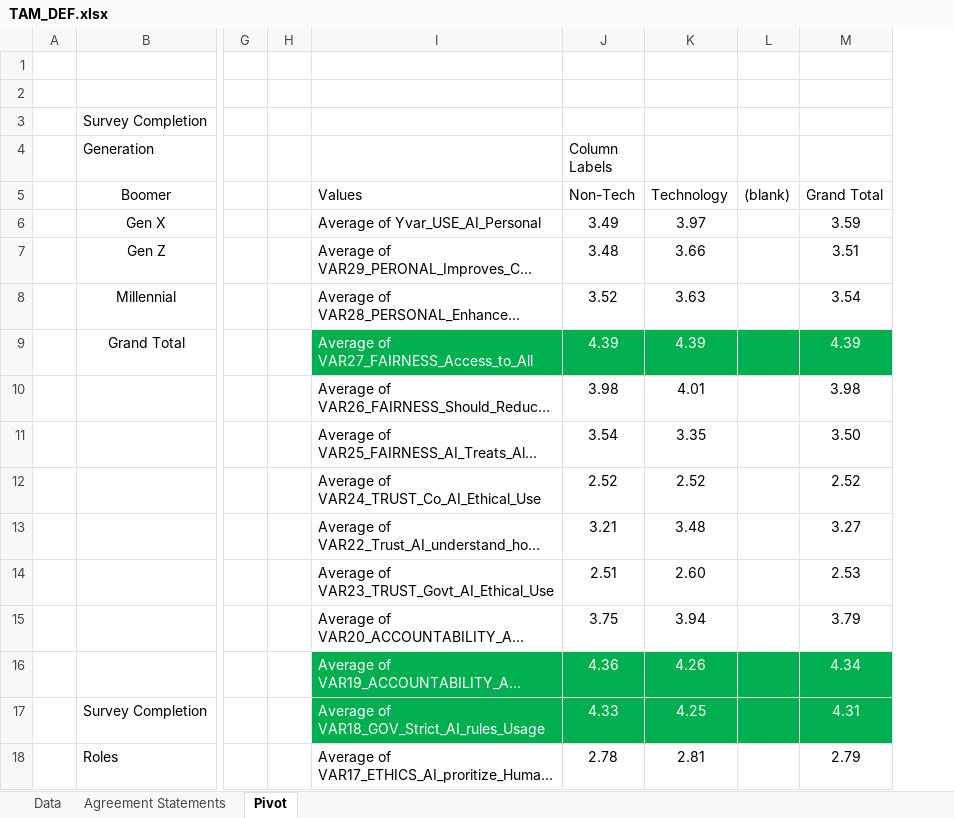
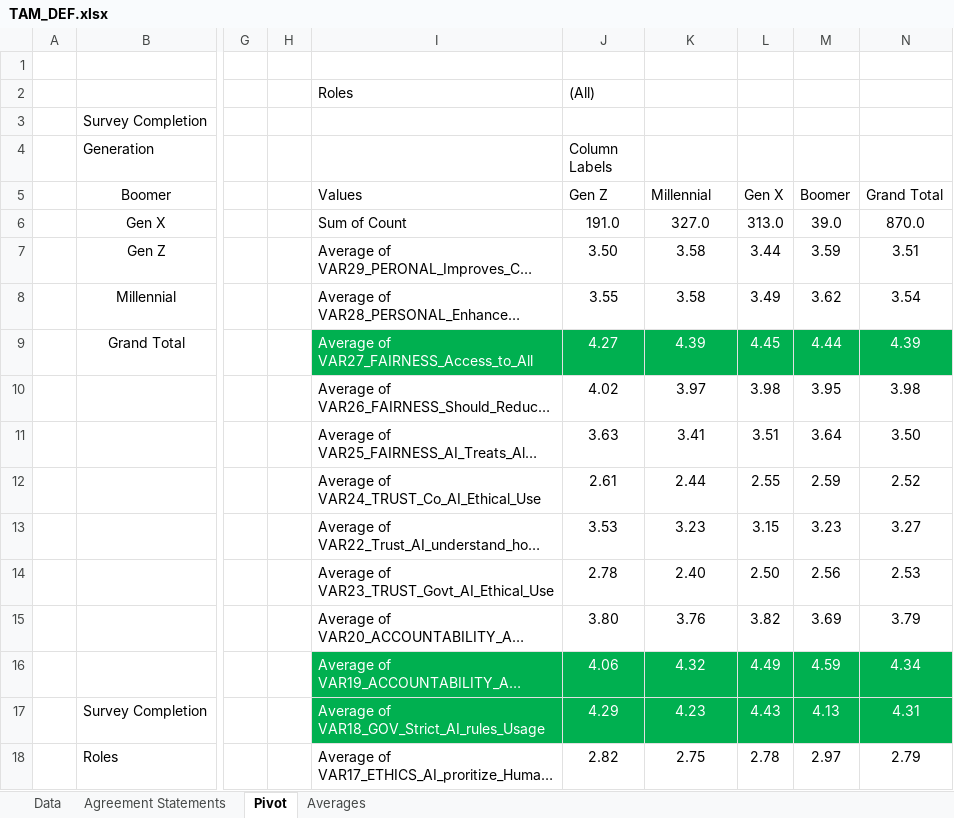
Before and after one commit to Dandata0101/mbs-structural-equation-modeling, an Excel workbook: 01-data/TAM_DEF.xlsx, sheet Pivot, drawn as a sheet; only a part is shown, gaps mark what is left out; long unchanged cells end in …; values as stored, in another font and other column widths than the file's, no borders; removed rows and columns are numbered as before the commit, all else as after; rows hold the shown columns only; the diff covers the shown part only; the diff names each change by its address in the sheet, - before the commit and + after, or states it on an @@ line.

```diff
--- a/01-data/TAM_DEF.xlsx (sheet Pivot)
+++ b/01-data/TAM_DEF.xlsx (sheet Pivot)
+sheet tab: Averages
-column L, row 5: (blank)
+column L, rows 5-18: Gen X | 313.0 | 3.44 | 3.49 | 4.45 | 3.98 | 3.51 | 2.55 | 3.15 | 2.50 | 3.82 | 4.49 | 4.43 | 2.78
+column M, rows 5-18: Boomer | 39.0 | 3.59 | 3.62 | 4.44 | 3.95 | 3.64 | 2.59 | 3.23 | 2.56 | 3.69 | 4.59 | 4.13 | 2.97
-row 2: (empty)
+row 2:  |  |  |  | Roles | (All)
-J5 (Column Labels): Non-Tech
+J5 (Column Labels): Gen Z
-K5: Technology
+K5: Millennial
-I6: Average of Yvar_USE_AI_Personal
+I6: Sum of Count
-J6 (Column Labels): 3.49
+J6 (Column Labels): 191.0
-K6: 3.97
+K6: 327.0
-N6: 3.59
+N6: 870.0
-J7 (Column Labels): 3.48
+J7 (Column Labels): 3.50
-K7: 3.66
+K7: 3.58
-J8 (Column Labels): 3.52
+J8 (Column Labels): 3.55
-K8: 3.63
+K8: 3.58
-J9 (Column Labels): 4.39
+J9 (Column Labels): 4.27
-J10 (Column Labels): 3.98
+J10 (Column Labels): 4.02
-K10: 4.01
+K10: 3.97
-J11 (Column Labels): 3.54
+J11 (Column Labels): 3.63
-K11: 3.35
+K11: 3.41
-J12 (Column Labels): 2.52
+J12 (Column Labels): 2.61
-K12: 2.52
+K12: 2.44
-J13 (Column Labels): 3.21
+J13 (Column Labels): 3.53
-K13: 3.48
+K13: 3.23
-J14 (Column Labels): 2.51
+J14 (Column Labels): 2.78
-K14: 2.60
+K14: 2.40
-J15 (Column Labels): 3.75
+J15 (Column Labels): 3.80
-K15: 3.94
+K15: 3.76
-J16 (Column Labels): 4.36
+J16 (Column Labels): 4.06
-K16: 4.26
+K16: 4.32
-J17 (Column Labels): 4.33
+J17 (Column Labels): 4.29
-K17: 4.25
+K17: 4.23
-J18 (Column Labels): 2.78
+J18 (Column Labels): 2.82
-K18: 2.81
+K18: 2.75
```
Also changed, not shown: 1 added row, 1 removed row, 44 edited cells and cell formats elsewhere in this sheet, 04-summary/SEM_Results.xlsx, 9 other files.
